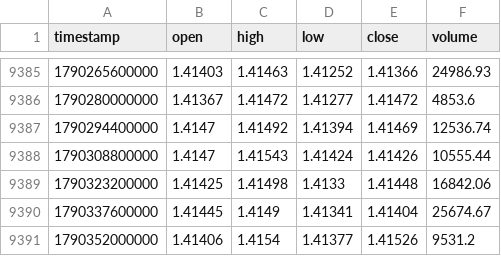
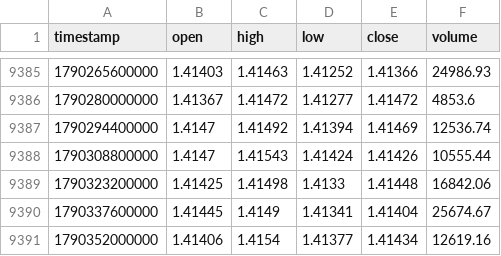
Before and after one commit to rikuudon24-beep/-fx-research-engine, a CSV file: data/market/h4/usdcad.csv, drawn as a sheet; only a part is shown, gaps mark what is left out.

```diff
--- a/data/market/h4/usdcad.csv
+++ b/data/market/h4/usdcad.csv
@@ -9390,2 +9390,2 @@ timestamp,open,high,low,close,volume
 1790337600000,1.41445,1.4149,1.41341,1.41404,25674.67
-1790352000000,1.41406,1.4154,1.41377,1.41526,9531.2
+1790352000000,1.41406,1.4154,1.41377,1.41434,12619.16
```
Also changed, not shown: data/market/h4/audusd.csv, data/market/h4/eurusd.csv, 4 other files.
